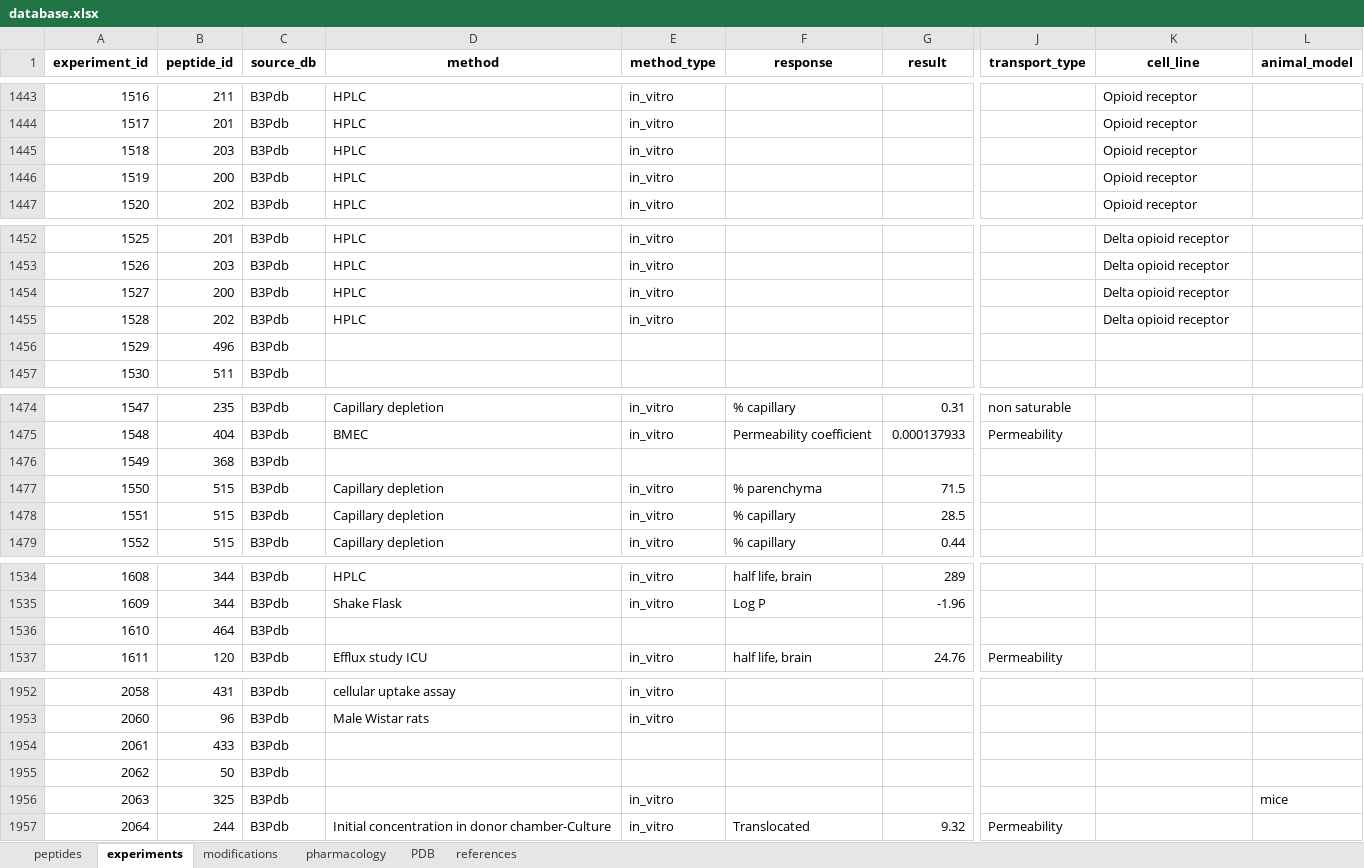
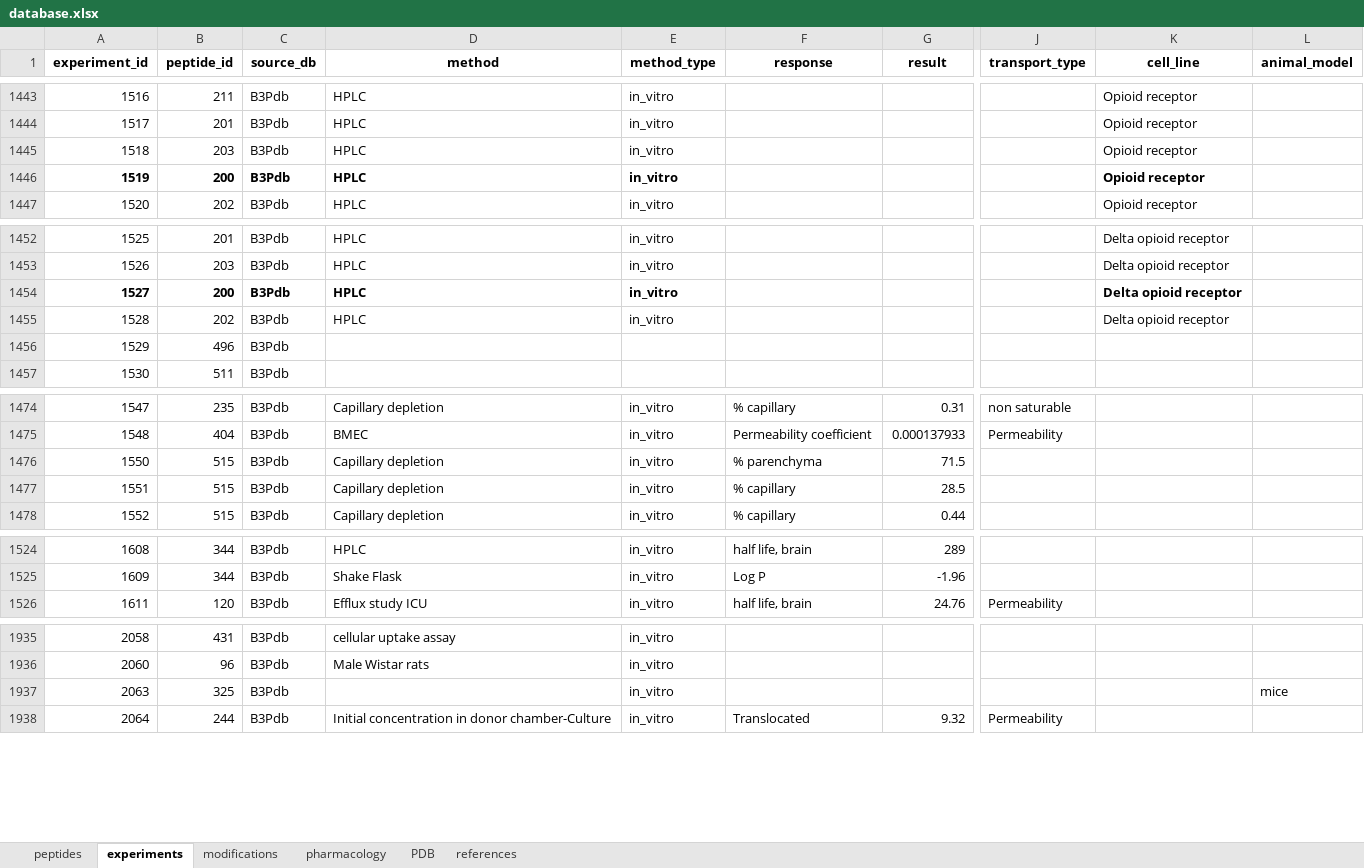
Before and after one commit to Smolin-Igo/BarrPeps, an Excel workbook: database.xlsx, sheet experiments, drawn as a sheet; only a part is shown, gaps mark what is left out; values as stored, in another font and other column widths than the file's, no borders; removed rows and columns are numbered as before the commit, all else as after; rows hold the shown columns only; the diff covers the shown part only; the diff names each change by its address in the sheet, - before the commit and + after, or states it on an @@ line.

```diff
--- a/database.xlsx (sheet experiments)
+++ b/database.xlsx (sheet experiments)
-A1446:E1446 bold: off
+A1446:E1446 bold: on
-K1446 bold: off
+K1446 bold: on
-A1454:E1454 bold: off
+A1454:E1454 bold: on
-K1454 bold: off
+K1454 bold: on
-row 1476: 1549 | 368 | B3Pdb
-row 1536: 1610 | 464 | B3Pdb
-row 1954: 2061 | 433 | B3Pdb
-row 1955: 2062 | 50 | B3Pdb
```
Also changed, not shown: 1 added row, 16 removed rows and 1 edited cell elsewhere in this sheet, sheet peptides, sheet PDB, sheet modifications.
